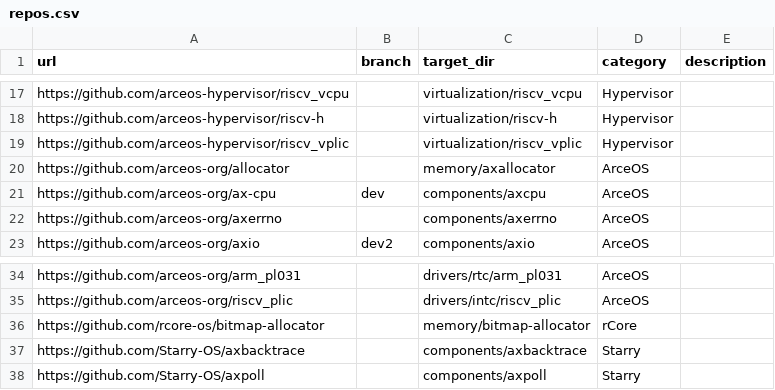
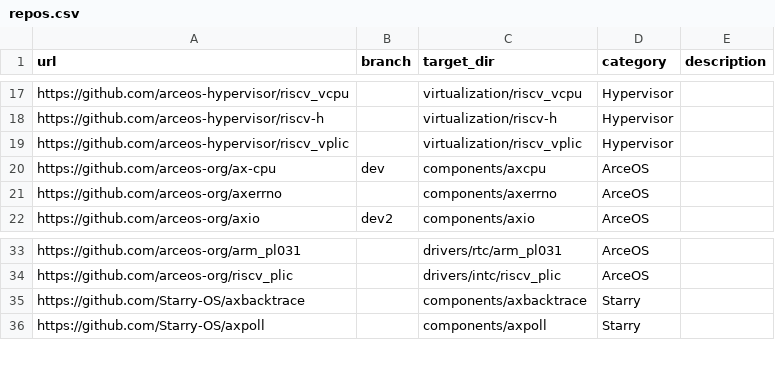
Before and after one commit to Dirinkbottle/tgoskits, a CSV file: scripts/repo/repos.csv, drawn as a sheet; only a part is shown, gaps mark what is left out.

Commit message:
refactor(memory): remove ax-allocator and bitmap-allocator crates (#1878)
* chore(repo): remove vendored memory allocator crates

* refactor(ax-alloc): remove ax-allocator and bitmap-allocator crates

```diff
--- a/scripts/repo/repos.csv
+++ b/scripts/repo/repos.csv
@@ -19,3 +19,2 @@ https://github.com/arceos-hypervisor/riscv-h,,virtualization/riscv-h,Hypervisor,
 https://github.com/arceos-hypervisor/riscv_vplic,,virtualization/riscv_vplic,Hypervisor,
-https://github.com/arceos-org/allocator,,memory/axallocator,ArceOS,
 https://github.com/arceos-org/ax-cpu,dev,components/axcpu,ArceOS,
@@ -35,3 +34,2 @@ https://github.com/arceos-org/arm_pl031,,drivers/rtc/arm_pl031,ArceOS,
 https://github.com/arceos-org/riscv_plic,,drivers/intc/riscv_plic,ArceOS,
-https://github.com/rcore-os/bitmap-allocator,,memory/bitmap-allocator,rCore,
 https://github.com/Starry-OS/axbacktrace,,components/axbacktrace,Starry,
```
Also changed, not shown: 57 other files.
